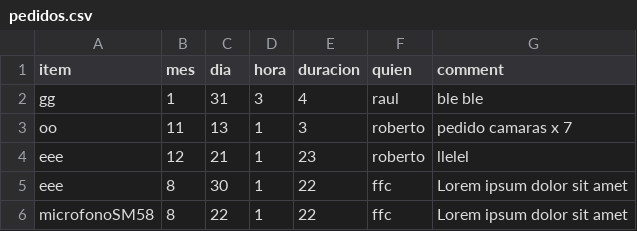
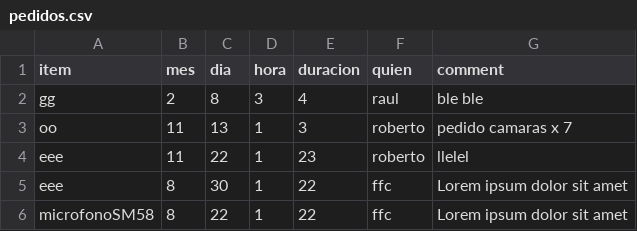
Before and after one commit to lifofernandez/pedidos, a CSV file: pedidos.csv, drawn as a sheet.

```diff
--- a/pedidos.csv
+++ b/pedidos.csv
@@ -1,5 +1,5 @@
 item,mes,dia,hora,duracion,quien,comment
-gg,1,31,3,4,raul,ble ble,
+gg,2,8,3,4,raul,ble ble,
 oo,11,13,1,3,roberto,pedido camaras x 7,
-eee,12,21,1,23,roberto,llelel,
+eee,11,22,1,23,roberto,llelel,
 eee,8,30,1,22,ffc,Lorem ipsum dolor sit amet,
```
Also changed, not shown: 2 other files.
